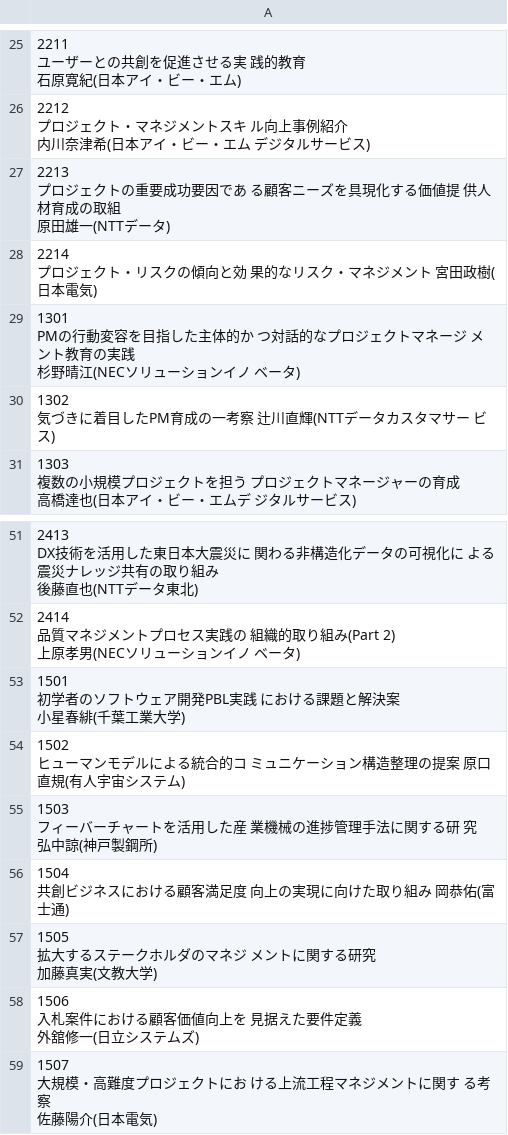
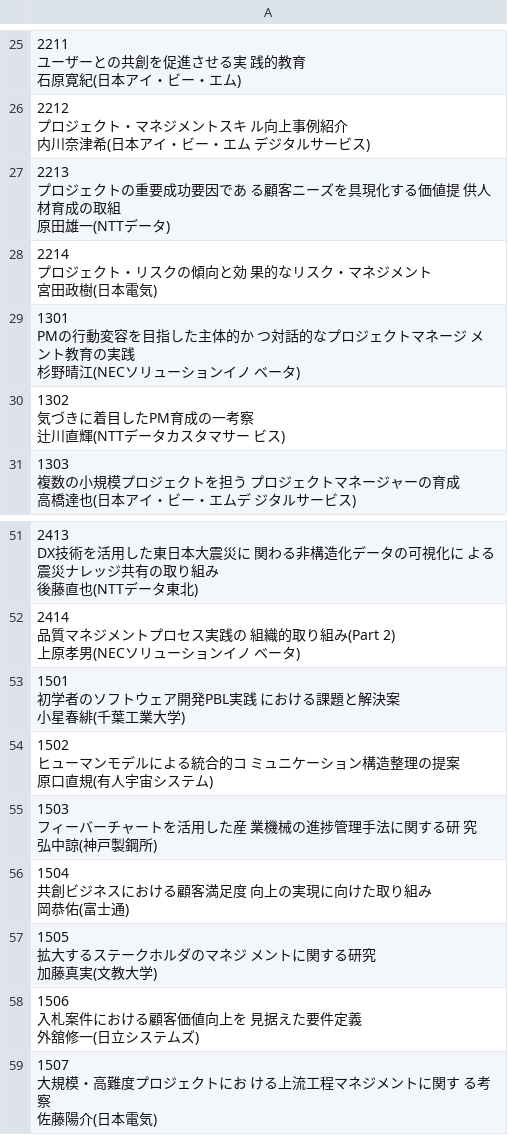
Before and after one commit to sp8783/pm_society, a CSV file: data/input/rawdata.csv, drawn as a sheet; only a part is shown, gaps mark what is left out; ↵ is a line break in a cell; the diff names each change by its address in the sheet, - before the commit and + after, or states it on an @@ line.

Commit message:
Fix newline position

```diff
--- a/data/input/rawdata.csv
+++ b/data/input/rawdata.csv
-A28: 2214 ↵ プロジェクト・リスクの傾向と効 果的なリスク・マネジメント 宮田政樹(日本電気)
+A28: 2214 ↵ プロジェクト・リスクの傾向と効 果的なリスク・マネジメント ↵ 宮田政樹(日本電気)
-A30: 1302 ↵ 気づきに着目したPM育成の一考察 辻川直輝(NTTデータカスタマサー ビス)
+A30: 1302 ↵ 気づきに着目したPM育成の一考察 ↵ 辻川直輝(NTTデータカスタマサー ビス)
-A54: …ステム)
+A54: …ステム)
-A56: 1504 ↵ 共創ビジネスにおける顧客満足度 向上の実現に向けた取り組み 岡恭佑(富士通)
+A56: 1504 ↵ 共創ビジネスにおける顧客満足度 向上の実現に向けた取り組み ↵ 岡恭佑(富士通)
```
